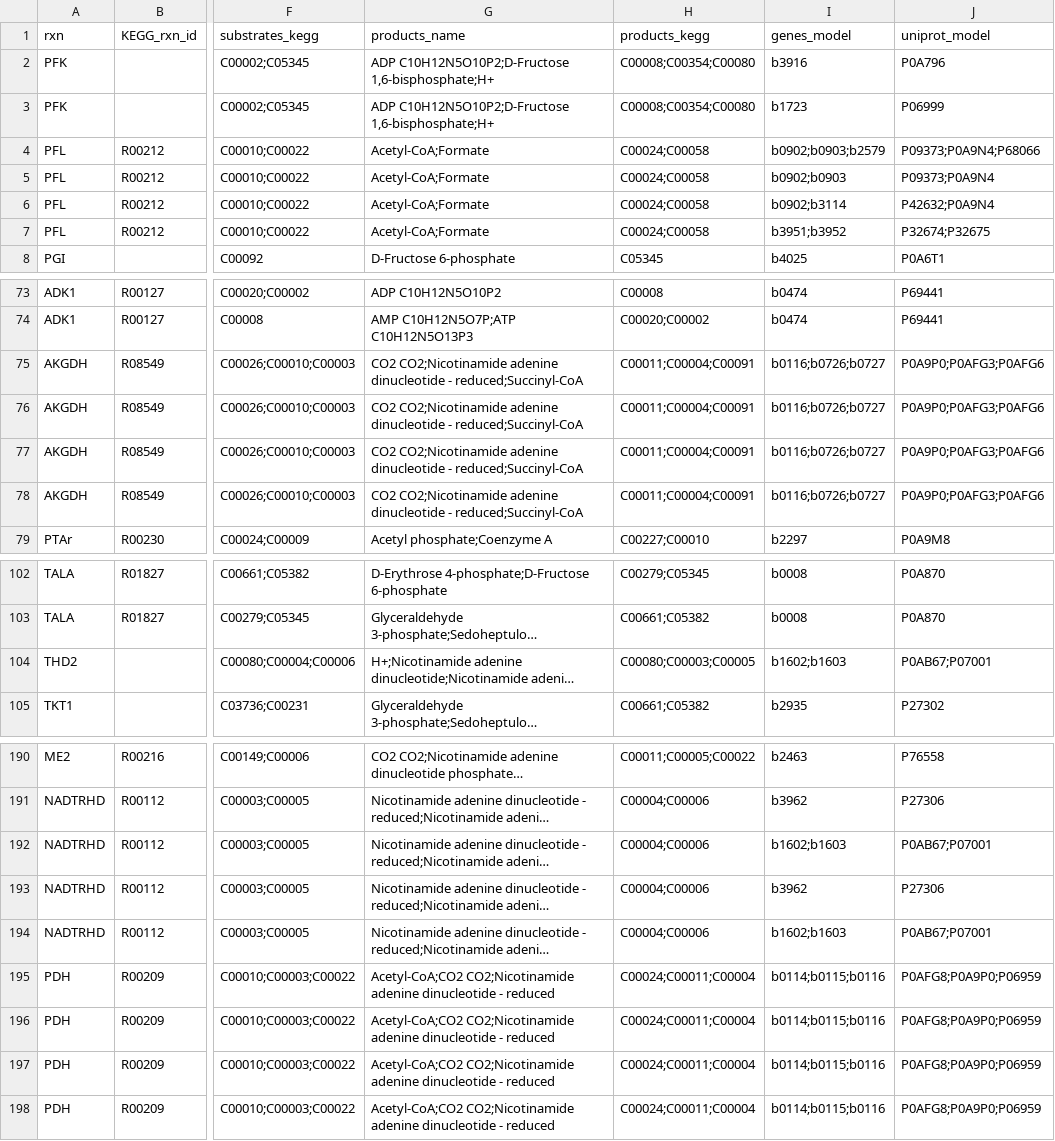
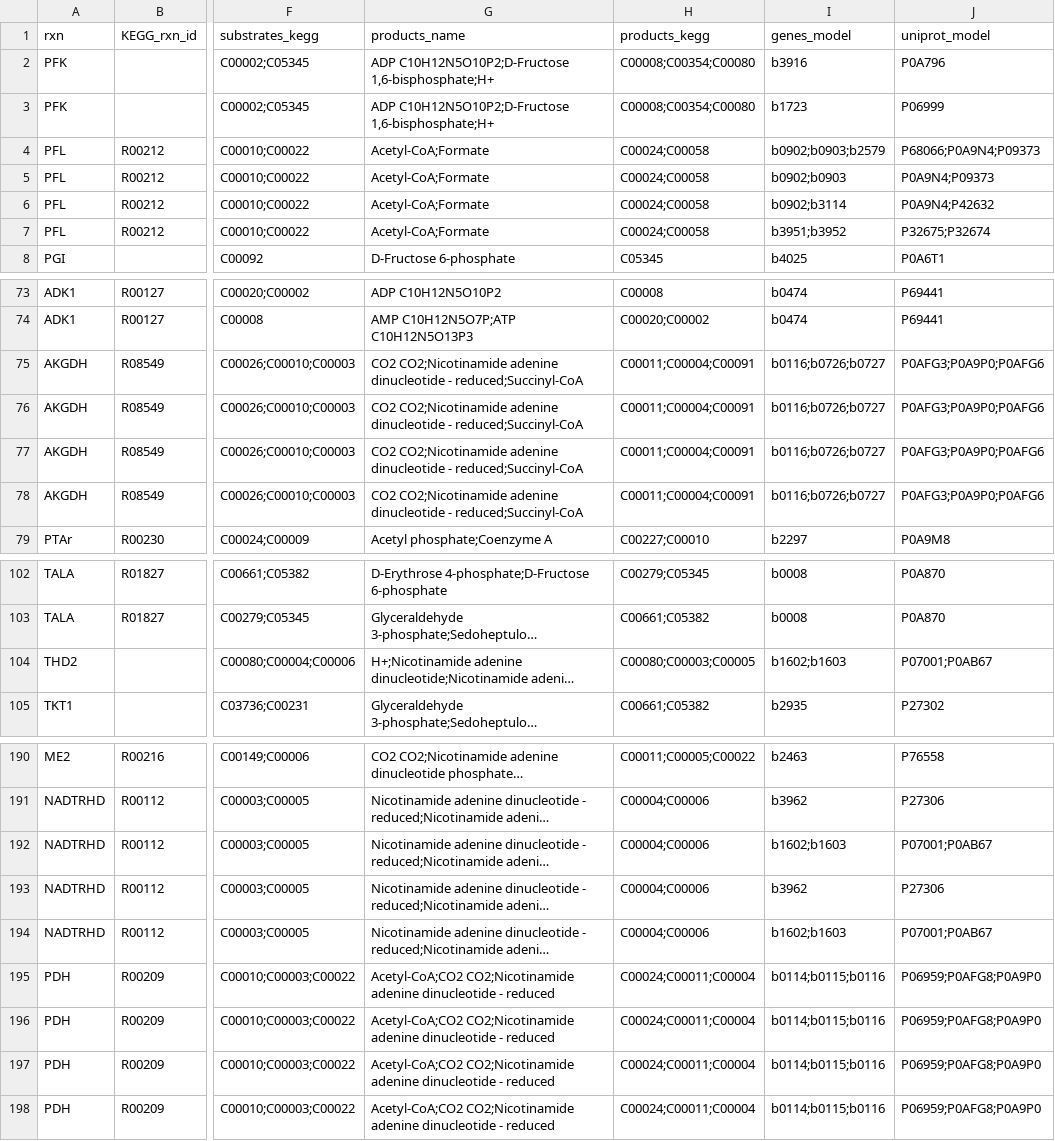
Before and after one commit to h-escoffier/WILDkCAT, a TSV file: output/ecoli_kcat.tsv, drawn as a sheet; only a part is shown, gaps mark what is left out; long unchanged cells end in …; the diff covers the shown part only; the diff names each change by its address in the sheet, - before the commit and + after, or states it on an @@ line.

```diff
--- a/output/ecoli_kcat.tsv
+++ b/output/ecoli_kcat.tsv
-J4 (uniprot_model): P09373;P0A9N4;P68066
+J4 (uniprot_model): P68066;P0A9N4;P09373
-J5 (uniprot_model): P09373;P0A9N4
+J5 (uniprot_model): P0A9N4;P09373
-J6 (uniprot_model): P42632;P0A9N4
+J6 (uniprot_model): P0A9N4;P42632
-J7 (uniprot_model): P32674;P32675
+J7 (uniprot_model): P32675;P32674
-J75:J78 (uniprot_model): P0A9P0;P0AFG3;P0AFG6
+J75:J78 (uniprot_model): P0AFG3;P0A9P0;P0AFG6
-J104 (uniprot_model): P0AB67;P07001
+J104 (uniprot_model): P07001;P0AB67
-J192 (uniprot_model): P0AB67;P07001
+J192 (uniprot_model): P07001;P0AB67
-J194 (uniprot_model): P0AB67;P07001
+J194 (uniprot_model): P07001;P0AB67
-J195:J198 (uniprot_model): P0AFG8;P0A9P0;P06959
+J195:J198 (uniprot_model): P06959;P0AFG8;P0A9P0
```
Also changed, not shown: 1 edited cell elsewhere in this file, output/yeast_kcat.tsv, 12 other files.
